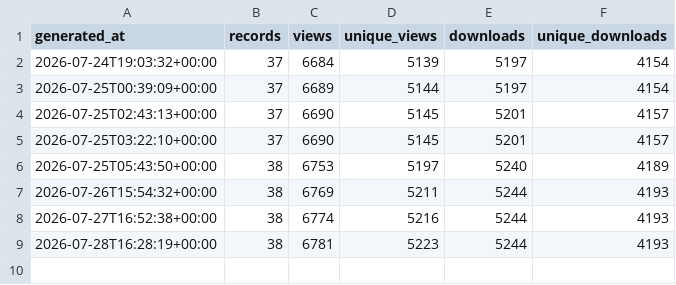
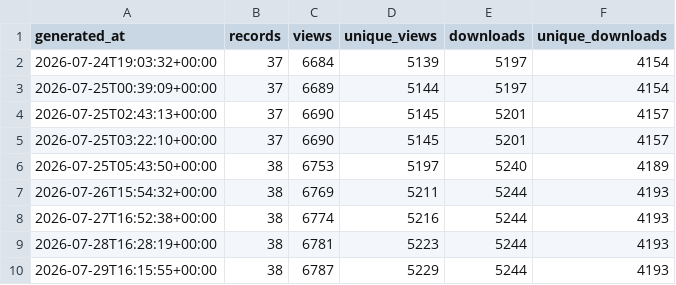
Before and after one commit to matsuoka-GPT/matsuoka-GPT.github.io, a CSV file: data/zenodo/history.csv, drawn as a sheet.

```diff
--- a/data/zenodo/history.csv
+++ b/data/zenodo/history.csv
@@ -9 +9,2 @@ generated_at,records,views,unique_views,downloads,unique_downloads
 2026-07-28T16:28:19+00:00,38,6781,5223,5244,4193
+2026-07-29T16:15:55+00:00,38,6787,5229,5244,4193
```
Also changed, not shown: data/zenodo/zenodo_records.csv, 3 other files.
